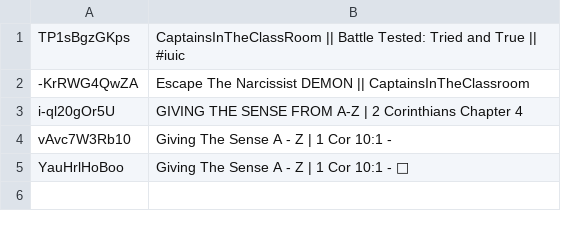
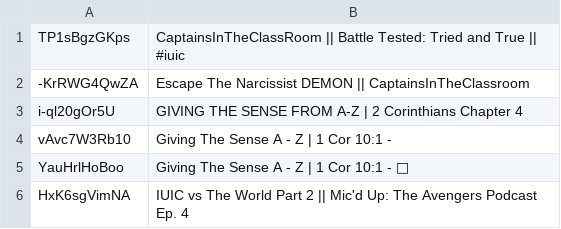
Before and after one commit to DevSecObie/cyberjudah, a TSV file: captains/no-captions.tsv, drawn as a sheet.

```diff
--- a/captains/no-captions.tsv
+++ b/captains/no-captions.tsv
@@ -5 +5,2 @@ vAvc7W3Rb10	Giving The Sense A - Z | 1 Cor 10:1 -
 YauHrlHoBoo	Giving The Sense A - Z | 1 Cor 10:1 -  📱
+HxK6sgVimNA	IUIC vs The World Part 2 || Mic'd Up: The Avengers Podcast Ep. 4
```
Also changed, not shown: captains/channel-meta.tsv, 24 other files.
